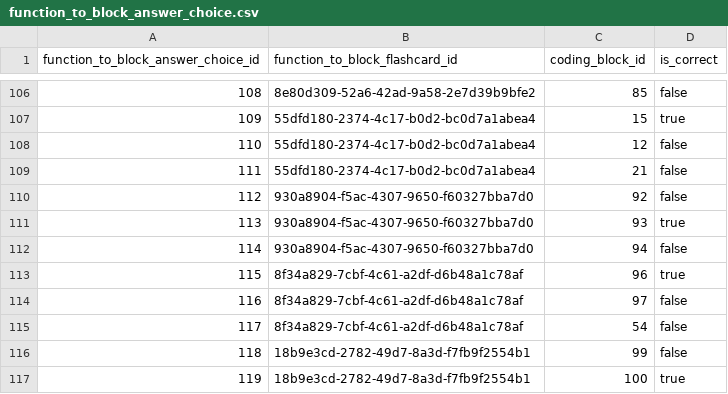
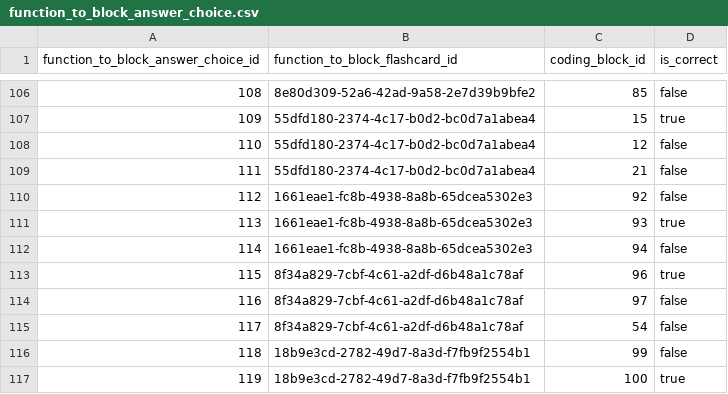
Before and after one commit to actamayev/lever-labs-server, a CSV file: src/db-seed-data/function_to_block_answer_choice.csv, drawn as a sheet; only a part is shown, gaps mark what is left out.

```diff
--- a/src/db-seed-data/function_to_block_answer_choice.csv
+++ b/src/db-seed-data/function_to_block_answer_choice.csv
@@ -109,5 +109,5 @@ function_to_block_answer_choice_id ,function_to_block_flashcard_id       ,coding
                                111 ,55dfd180-2374-4c17-b0d2-bc0d7a1abea4 ,             21 ,false
-                               112 ,930a8904-f5ac-4307-9650-f60327bba7d0 ,             92 ,false
-                               113 ,930a8904-f5ac-4307-9650-f60327bba7d0 ,             93 ,true
-                               114 ,930a8904-f5ac-4307-9650-f60327bba7d0 ,             94 ,false
+                               112 ,1661eae1-fc8b-4938-8a8b-65dcea5302e3 ,             92 ,false
+                               113 ,1661eae1-fc8b-4938-8a8b-65dcea5302e3 ,             93 ,true
+                               114 ,1661eae1-fc8b-4938-8a8b-65dcea5302e3 ,             94 ,false
                                115 ,8f34a829-7cbf-4c61-a2df-d6b48a1c78af ,             96 ,true
```
Also changed, not shown: src/db-seed-data/lesson_question_map.csv, src/db-seed-data/question.csv, 1 other file.
